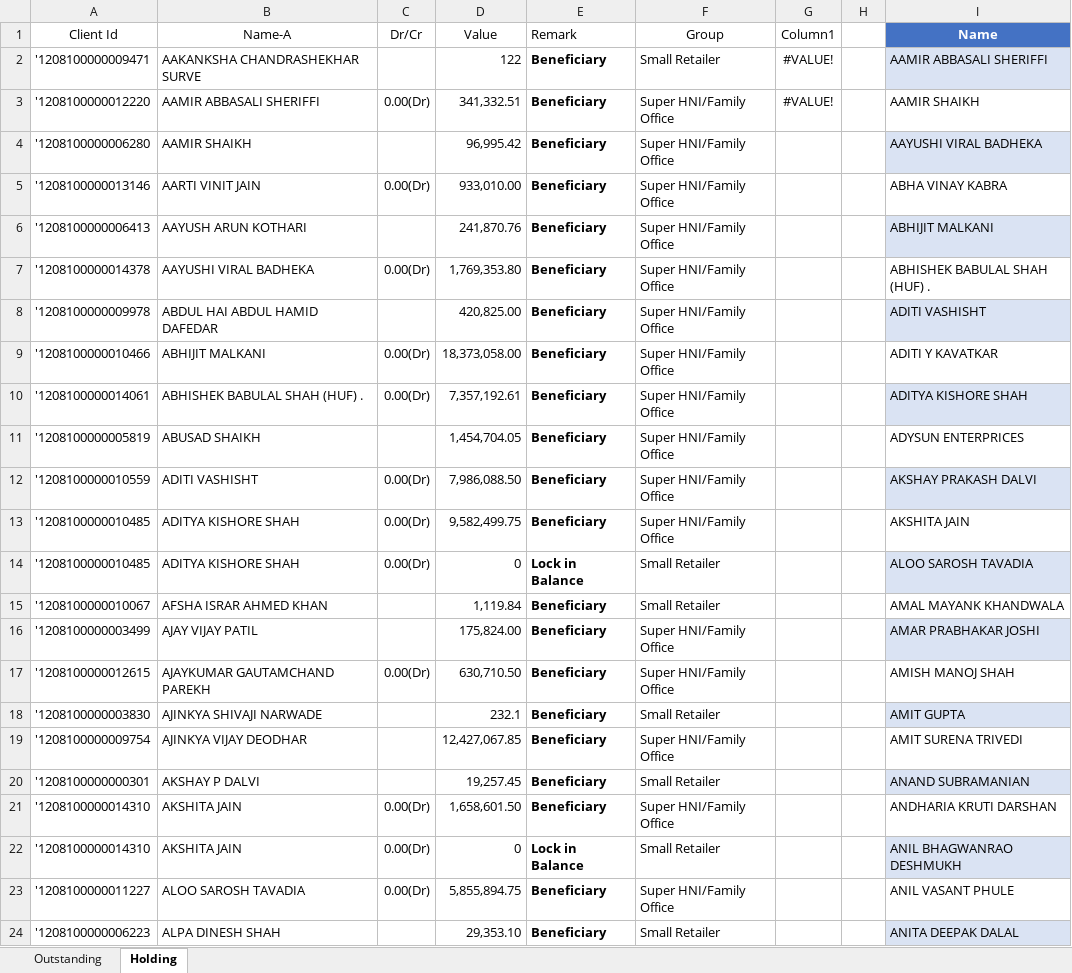
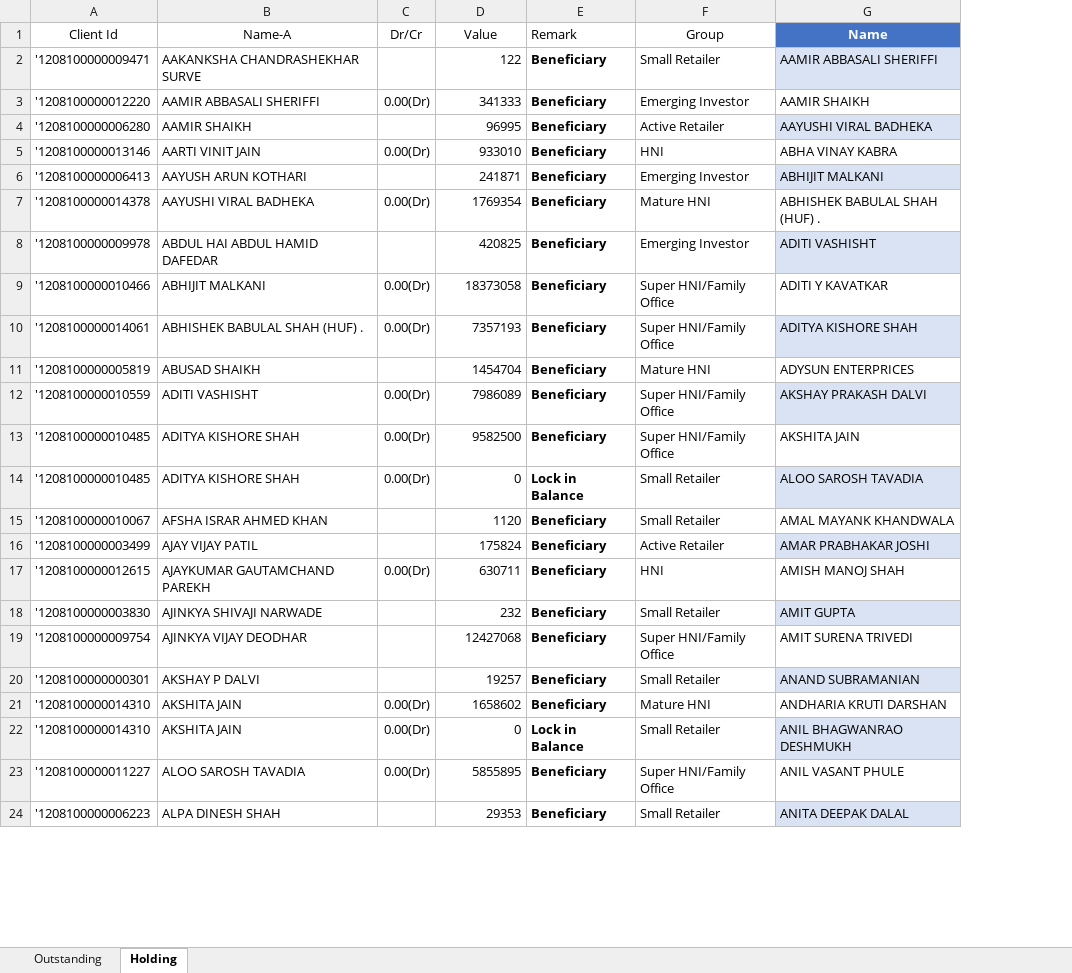
Before and after one commit to SaurHub007/ksl, an Excel workbook: clean_data (1) (1).xlsx, sheet Holding, drawn as a sheet; only a part is shown; values as stored, in another font and other column widths than the file's, no borders; conditional formats and table styles not drawn; the diff covers the shown part only; the diff names each change by its address in the sheet, - before the commit and + after, or states it on an @@ line.

Commit message:
Add files via upload

```diff
--- a/clean_data (1) (1).xlsx (sheet Holding)
+++ b/clean_data (1) (1).xlsx (sheet Holding)
-column G (Column1), rows 2-3: #VALUE! | #VALUE!
-column H, empty
-D3 (Value): 341,332.51
+D3 (Value): 341333
-F3 (Group): Super HNI/Family Office
+F3 (Group): Emerging Investor
-D4 (Value): 96,995.42
+D4 (Value): 96995
-F4 (Group): Super HNI/Family Office
+F4 (Group): Active Retailer
-D5 (Value): 933,010.00
+D5 (Value): 933010
-F5 (Group): Super HNI/Family Office
+F5 (Group): HNI
-D6 (Value): 241,870.76
+D6 (Value): 241871
-F6 (Group): Super HNI/Family Office
+F6 (Group): Emerging Investor
-D7 (Value): 1,769,353.80
+D7 (Value): 1769354
-F7 (Group): Super HNI/Family Office
+F7 (Group): Mature HNI
-D8 (Value): 420,825.00
+D8 (Value): 420825
-F8 (Group): Super HNI/Family Office
+F8 (Group): Emerging Investor
-D9 (Value): 18,373,058.00
+D9 (Value): 18373058
-D10 (Value): 7,357,192.61
+D10 (Value): 7357193
-D11 (Value): 1,454,704.05
+D11 (Value): 1454704
-F11 (Group): Super HNI/Family Office
+F11 (Group): Mature HNI
-D12 (Value): 7,986,088.50
+D12 (Value): 7986089
-D13 (Value): 9,582,499.75
+D13 (Value): 9582500
-D15 (Value): 1,119.84
+D15 (Value): 1120
-D16 (Value): 175,824.00
+D16 (Value): 175824
-F16 (Group): Super HNI/Family Office
+F16 (Group): Active Retailer
-D17 (Value): 630,710.50
+D17 (Value): 630711
-F17 (Group): Super HNI/Family Office
+F17 (Group): HNI
-D18 (Value): 232.1
+D18 (Value): 232
-D19 (Value): 12,427,067.85
+D19 (Value): 12427068
-D20 (Value): 19,257.45
+D20 (Value): 19257
-D21 (Value): 1,658,601.50
+D21 (Value): 1658602
-F21 (Group): Super HNI/Family Office
+F21 (Group): Mature HNI
-D23 (Value): 5,855,894.75
+D23 (Value): 5855895
-D24 (Value): 29,353.10
+D24 (Value): 29353
```
Also changed, not shown: 989 edited cells elsewhere in this sheet, sheet Outstanding, formulas that keep their value.
